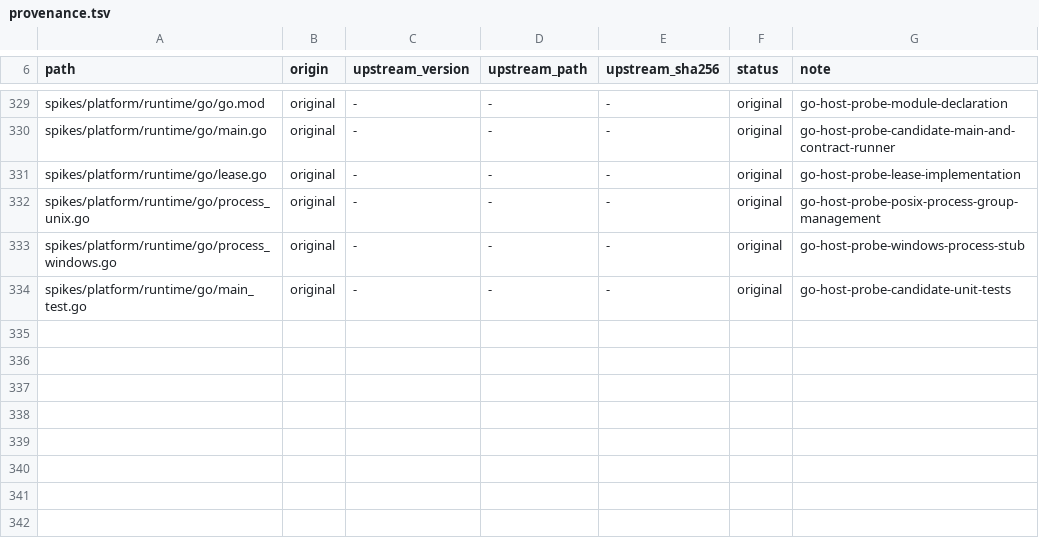
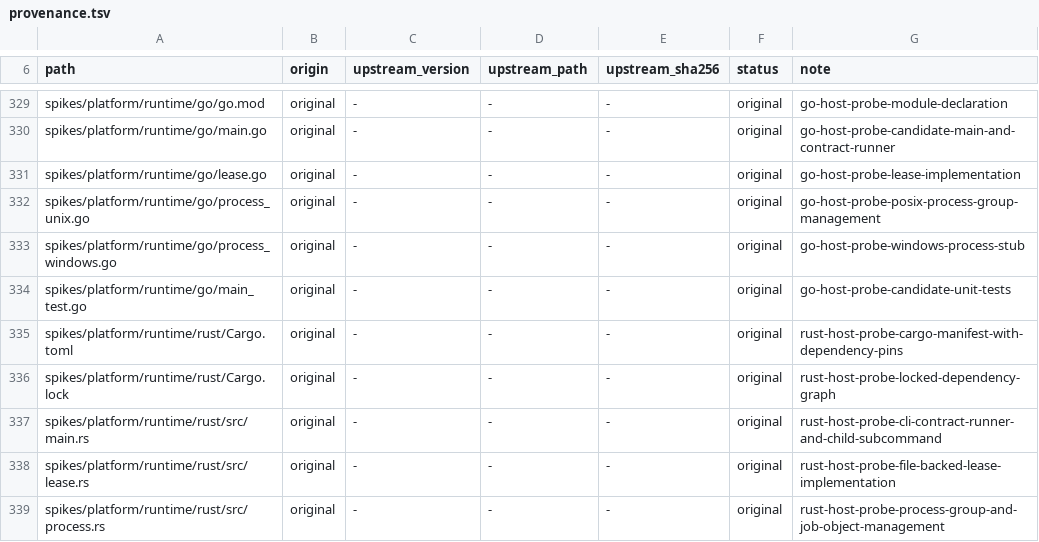
Before and after one commit to OmerZeyveli/kinglet-unity, a TSV file: provenance.tsv, drawn as a sheet; only a part is shown, gaps mark what is left out.

```diff
--- a/provenance.tsv
+++ b/provenance.tsv
@@ -334 +334,6 @@ spikes/platform/runtime/go/process_windows.go	original	-	-	-	original	go-host-pr
 spikes/platform/runtime/go/main_test.go	original	-	-	-	original	go-host-probe-candidate-unit-tests
+spikes/platform/runtime/rust/Cargo.toml	original	-	-	-	original	rust-host-probe-cargo-manifest-with-dependency-pins
+spikes/platform/runtime/rust/Cargo.lock	original	-	-	-	original	rust-host-probe-locked-dependency-graph
+spikes/platform/runtime/rust/src/main.rs	original	-	-	-	original	rust-host-probe-cli-contract-runner-and-child-subcommand
+spikes/platform/runtime/rust/src/lease.rs	original	-	-	-	original	rust-host-probe-file-backed-lease-implementation
+spikes/platform/runtime/rust/src/process.rs	original	-	-	-	original	rust-host-probe-process-group-and-job-object-management
```
Also changed, not shown: 6 other files.
